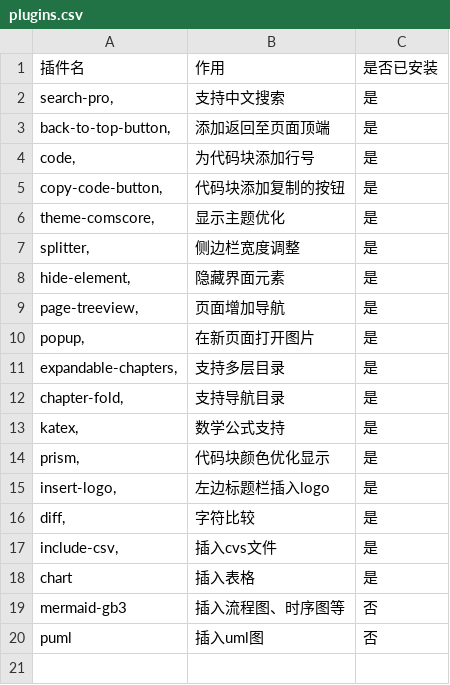
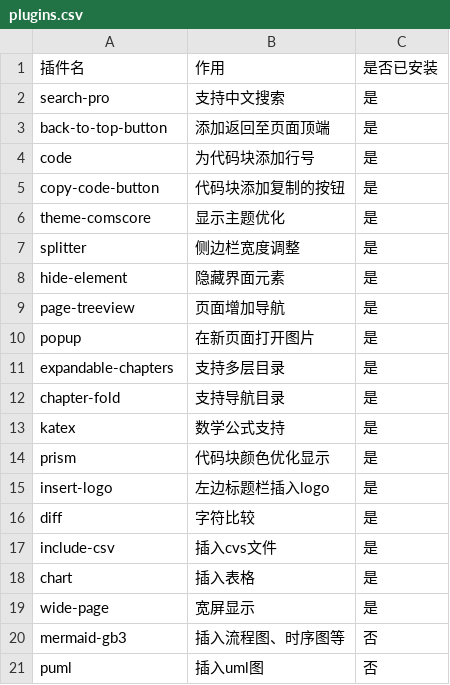
Before and after one commit to xfz329/book_tools, a CSV file: csv/plugins.csv, drawn as a sheet.

```diff
--- a/csv/plugins.csv
+++ b/csv/plugins.csv
@@ -1,19 +1,20 @@
 插件名,作用,是否已安装
-"search-pro,",支持中文搜索,是
-"back-to-top-button, ",添加返回至页面顶端,是
-"code,",为代码块添加行号,是
-"copy-code-button,",代码块添加复制的按钮,是
-"theme-comscore,",显示主题优化,是
-"splitter,",侧边栏宽度调整,是
-"hide-element,",隐藏界面元素,是
-"page-treeview,",页面增加导航,是
-"popup,",在新页面打开图片,是
-"expandable-chapters,",支持多层目录,是
-"chapter-fold,",支持导航目录,是
-"katex,",数学公式支持,是
-"prism,",代码块颜色优化显示,是
-"insert-logo,",左边标题栏插入logo,是
-"diff,",字符比较,是
-"include-csv,",插入cvs文件,是
+search-pro,支持中文搜索,是
+back-to-top-button ,添加返回至页面顶端,是
+code,为代码块添加行号,是
+copy-code-button,代码块添加复制的按钮,是
+theme-comscore,显示主题优化,是
+splitter,侧边栏宽度调整,是
+hide-element,隐藏界面元素,是
+page-treeview,页面增加导航,是
+popup,在新页面打开图片,是
+expandable-chapters,支持多层目录,是
+chapter-fold,支持导航目录,是
+katex,数学公式支持,是
+prism,代码块颜色优化显示,是
+insert-logo,左边标题栏插入logo,是
+diff,字符比较,是
+include-csv,插入cvs文件,是
 chart,插入表格,是
+wide-page,宽屏显示,是
 mermaid-gb3,插入流程图、时序图等,否
```
Also changed, not shown: 8 other files.
